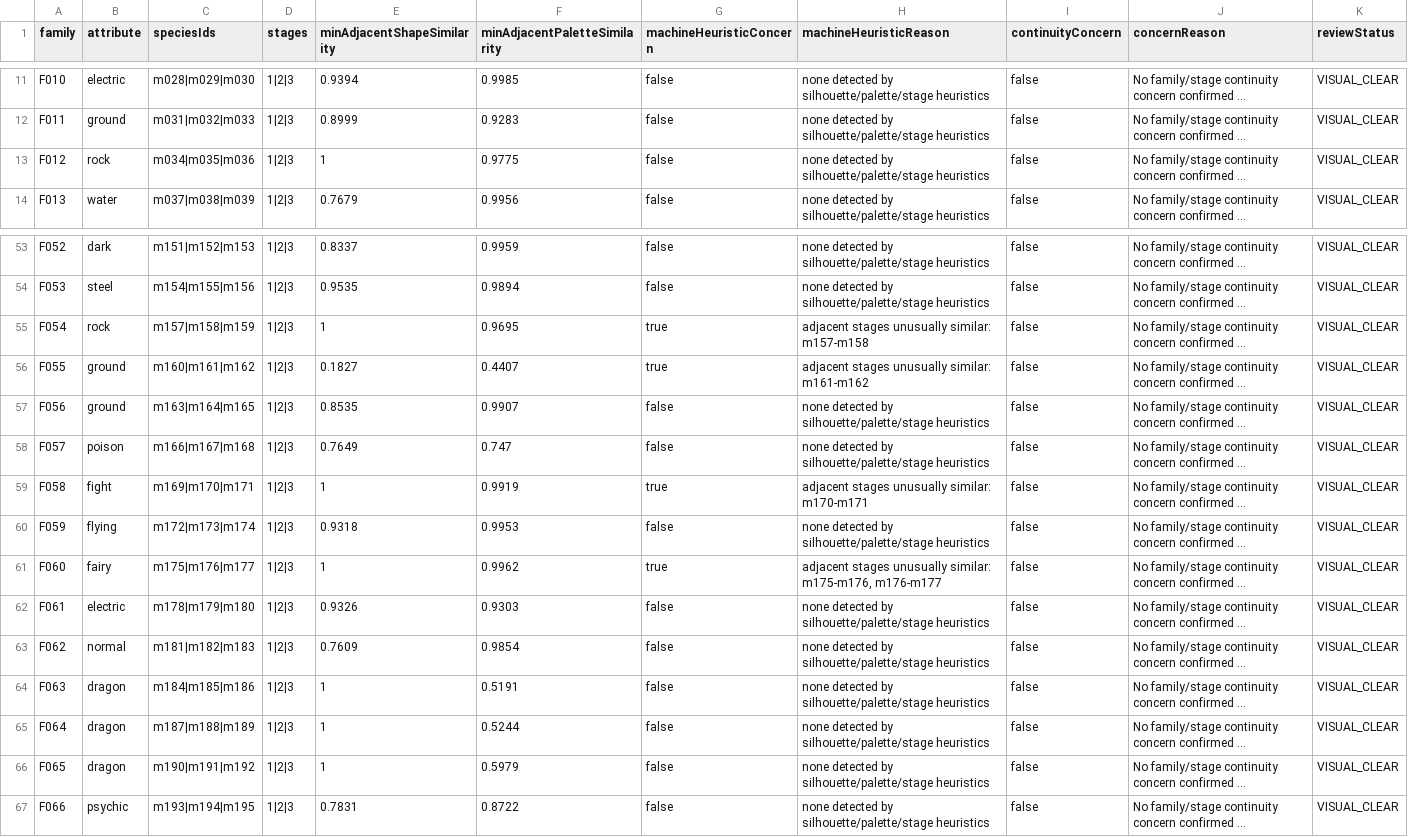
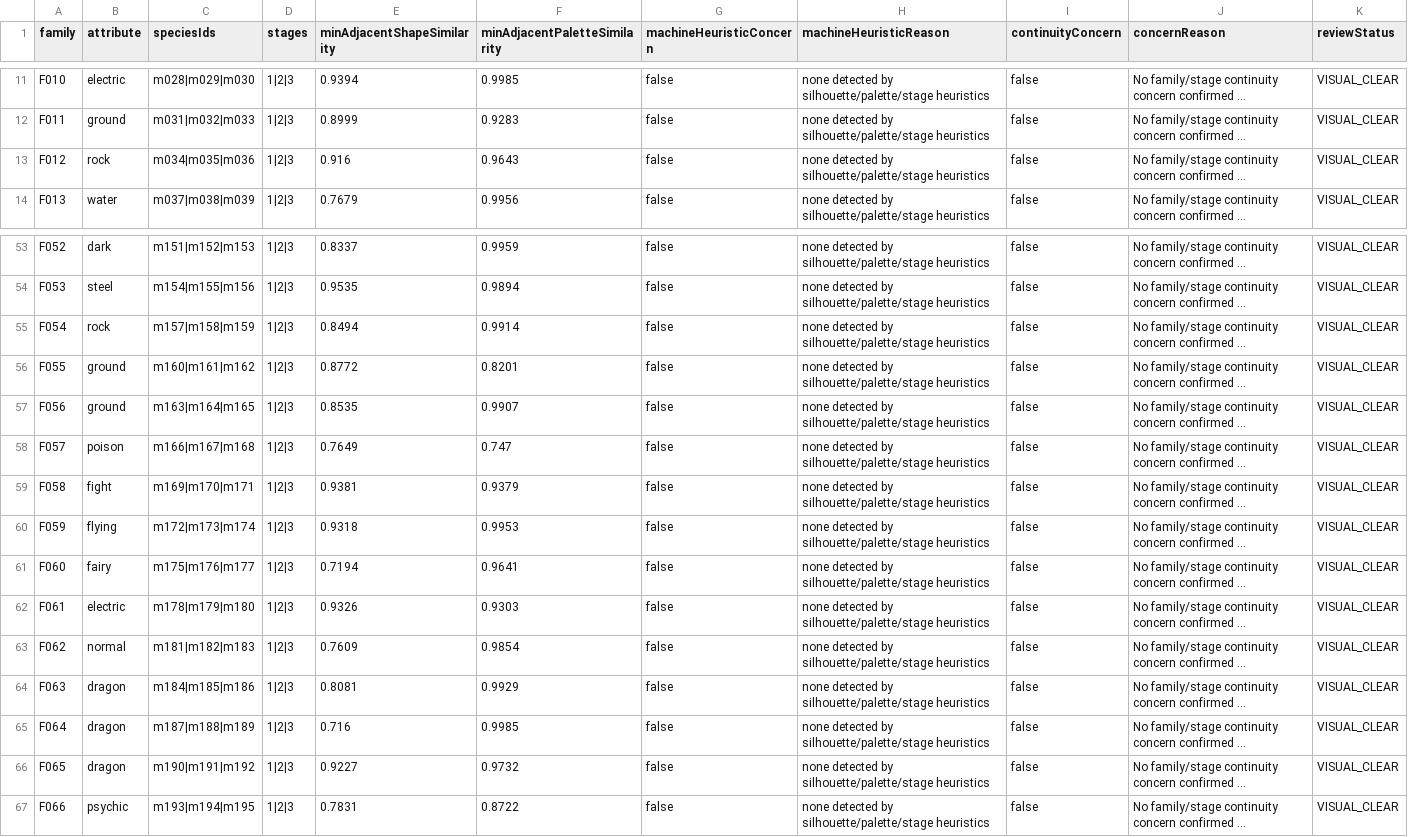
Before and after one commit to syoudai0514/mana-evo, a CSV file: design/rebuild/asset-production/final-visual-audit/family-review.csv, drawn as a sheet; only a part is shown, gaps mark what is left out; long unchanged cells end in …; the diff covers the shown part only; the diff names each change by its address in the sheet, - before the commit and + after, or states it on an @@ line.

```diff
--- a/design/rebuild/asset-production/final-visual-audit/family-review.csv
+++ b/design/rebuild/asset-production/final-visual-audit/family-review.csv
-E13 (minAdjacentShapeSimilarity): 1
+E13 (minAdjacentShapeSimilarity): 0.916
-F13 (minAdjacentPaletteSimilarity): 0.9775
+F13 (minAdjacentPaletteSimilarity): 0.9643
-E55 (minAdjacentShapeSimilarity): 1
+E55 (minAdjacentShapeSimilarity): 0.8494
-F55 (minAdjacentPaletteSimilarity): 0.9695
+F55 (minAdjacentPaletteSimilarity): 0.9914
-G55:G56 (machineHeuristicConcern): true
+G55:G56 (machineHeuristicConcern): false
-H55 (machineHeuristicReason): adjacent stages unusually similar: m157-m158
+H55 (machineHeuristicReason): none detected by silhouette/palette/stage heuristics
-E56 (minAdjacentShapeSimilarity): 0.1827
+E56 (minAdjacentShapeSimilarity): 0.8772
-F56 (minAdjacentPaletteSimilarity): 0.4407
+F56 (minAdjacentPaletteSimilarity): 0.8201
-H56 (machineHeuristicReason): adjacent stages unusually similar: m161-m162
+H56 (machineHeuristicReason): none detected by silhouette/palette/stage heuristics
-E59 (minAdjacentShapeSimilarity): 1
+E59 (minAdjacentShapeSimilarity): 0.9381
-F59 (minAdjacentPaletteSimilarity): 0.9919
+F59 (minAdjacentPaletteSimilarity): 0.9379
-G59 (machineHeuristicConcern): true
+G59 (machineHeuristicConcern): false
-H59 (machineHeuristicReason): adjacent stages unusually similar: m170-m171
+H59 (machineHeuristicReason): none detected by silhouette/palette/stage heuristics
-E61 (minAdjacentShapeSimilarity): 1
+E61 (minAdjacentShapeSimilarity): 0.7194
-F61 (minAdjacentPaletteSimilarity): 0.9962
+F61 (minAdjacentPaletteSimilarity): 0.9641
-G61 (machineHeuristicConcern): true
+G61 (machineHeuristicConcern): false
-H61 (machineHeuristicReason): adjacent stages unusually similar: m175-m176, m176-m177
+H61 (machineHeuristicReason): none detected by silhouette/palette/stage heuristics
-E64 (minAdjacentShapeSimilarity): 1
+E64 (minAdjacentShapeSimilarity): 0.8081
-F64 (minAdjacentPaletteSimilarity): 0.5191
+F64 (minAdjacentPaletteSimilarity): 0.9929
-E65 (minAdjacentShapeSimilarity): 1
+E65 (minAdjacentShapeSimilarity): 0.716
-F65 (minAdjacentPaletteSimilarity): 0.5244
+F65 (minAdjacentPaletteSimilarity): 0.9985
-E66 (minAdjacentShapeSimilarity): 1
+E66 (minAdjacentShapeSimilarity): 0.9227
-F66 (minAdjacentPaletteSimilarity): 0.5979
+F66 (minAdjacentPaletteSimilarity): 0.9732
```
Also changed, not shown: 30 edited cells elsewhere in this file, design/rebuild/asset-production/final-visual-audit/classification.csv, design/rebuild/asset-production/final-visual-audit/metrics.csv, 44 other files.
